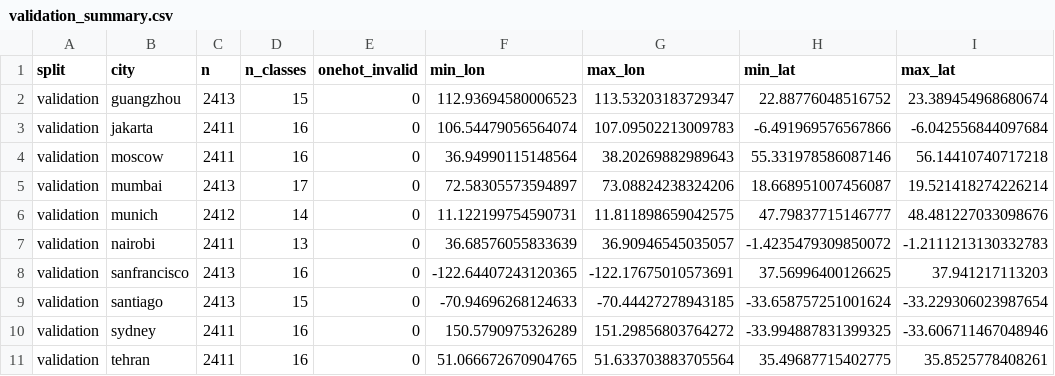
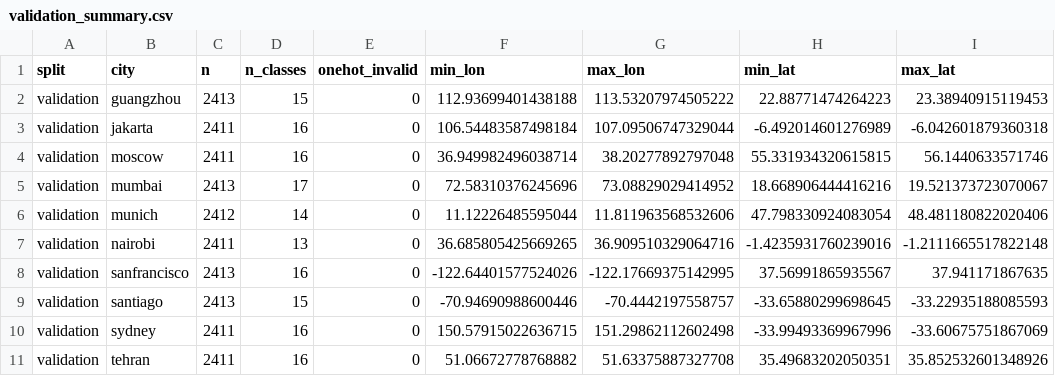
Before and after one commit to Zucker-494/so2sat-lcz-analysis, a CSV file: results/validation_summary.csv, drawn as a sheet.

```diff
--- a/results/validation_summary.csv
+++ b/results/validation_summary.csv
@@ -1,11 +1,11 @@
 split,city,n,n_classes,onehot_invalid,min_lon,max_lon,min_lat,max_lat
-validation,guangzhou,2413,15,0,112.93694580006523,113.53203183729347,22.88776048516752,23.389454968680674
-validation,jakarta,2411,16,0,106.54479056564074,107.09502213009783,-6.491969576567866,-6.042556844097684
-validation,moscow,2411,16,0,36.94990115148564,38.20269882989643,55.331978586087146,56.14410740717218
-validation,mumbai,2413,17,0,72.58305573594897,73.08824238324206,18.668951007456087,19.521418274226214
-validation,munich,2412,14,0,11.122199754590731,11.811898659042575,47.79837715146777,48.481227033098676
-validation,nairobi,2411,13,0,36.68576055833639,36.90946545035057,-1.4235479309850072,-1.2111213130332783
-validation,sanfrancisco,2413,16,0,-122.64407243120365,-122.17675010573691,37.56996400126625,37.941217113203
-validation,santiago,2413,15,0,-70.94696268124633,-70.44427278943185,-33.658757251001624,-33.229306023987654
-validation,sydney,2411,16,0,150.5790975326289,151.29856803764272,-33.994887831399325,-33.606711467048946
-validation,tehran,2411,16,0,51.066672670904765,51.633703883705564,35.49687715402775,35.8525778408261
+validation,guangzhou,2413,15,0,112.93699401438188,113.53207974505222,22.88771474264223,23.38940915119453
+validation,jakarta,2411,16,0,106.54483587498184,107.09506747329044,-6.492014601276989,-6.042601879360318
+validation,moscow,2411,16,0,36.949982496038714,38.20277892797048,55.331934320615815,56.1440633571746
+validation,mumbai,2413,17,0,72.58310376245696,73.08829029414952,18.668906444416216,19.521373723070067
+validation,munich,2412,14,0,11.12226485595044,11.811963568532606,47.798330924083054,48.481180822020406
+validation,nairobi,2411,13,0,36.685805425669265,36.909510329064716,-1.4235931760239016,-1.2111665517822148
+validation,sanfrancisco,2413,16,0,-122.64401577524026,-122.17669375142995,37.56991865935567,37.941171867635
+validation,santiago,2413,15,0,-70.94690988600446,-70.4442197558757,-33.65880299698645,-33.22935188085593
+validation,sydney,2411,16,0,150.57915022636715,151.29862112602498,-33.99493369967996,-33.60675751867069
+validation,tehran,2411,16,0,51.06672778768882,51.63375887327708,35.49683202050351,35.852532601348926
```
Also changed, not shown: results/city_class_distribution.csv, results/split_summary.csv, 26 other files.
